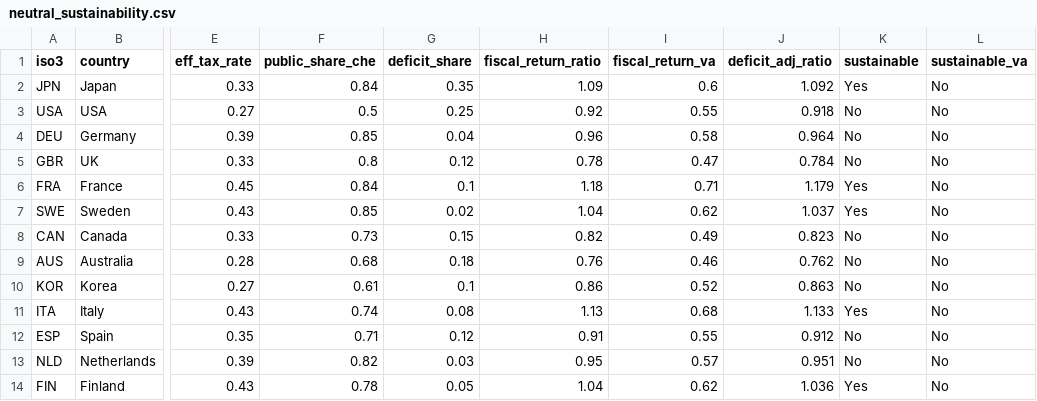
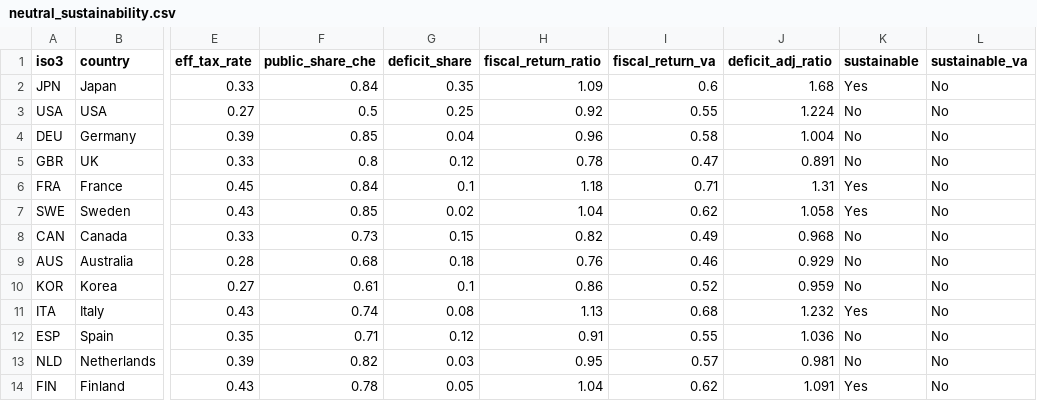
Before and after one commit to bougtoir/medical-accident-its-analysis, a CSV file: healthcare_economic_effect/data/neutral_sustainability.csv, drawn as a sheet; only a part is shown, gaps mark what is left out; the diff names each change by its address in the sheet, - before the commit and + after, or states it on an @@ line.

```diff
--- a/healthcare_economic_effect/data/neutral_sustainability.csv
+++ b/healthcare_economic_effect/data/neutral_sustainability.csv
-J2 (deficit_adj_ratio): 1.092
+J2 (deficit_adj_ratio): 1.68
-J3 (deficit_adj_ratio): 0.918
+J3 (deficit_adj_ratio): 1.224
-J4 (deficit_adj_ratio): 0.964
+J4 (deficit_adj_ratio): 1.004
-J5 (deficit_adj_ratio): 0.784
+J5 (deficit_adj_ratio): 0.891
-J6 (deficit_adj_ratio): 1.179
+J6 (deficit_adj_ratio): 1.31
-J7 (deficit_adj_ratio): 1.037
+J7 (deficit_adj_ratio): 1.058
-J8 (deficit_adj_ratio): 0.823
+J8 (deficit_adj_ratio): 0.968
-J9 (deficit_adj_ratio): 0.762
+J9 (deficit_adj_ratio): 0.929
-J10 (deficit_adj_ratio): 0.863
+J10 (deficit_adj_ratio): 0.959
-J11 (deficit_adj_ratio): 1.133
+J11 (deficit_adj_ratio): 1.232
-J12 (deficit_adj_ratio): 0.912
+J12 (deficit_adj_ratio): 1.036
-J13 (deficit_adj_ratio): 0.951
+J13 (deficit_adj_ratio): 0.981
-J14 (deficit_adj_ratio): 1.036
+J14 (deficit_adj_ratio): 1.091
```
Also changed, not shown: 6 other files.
